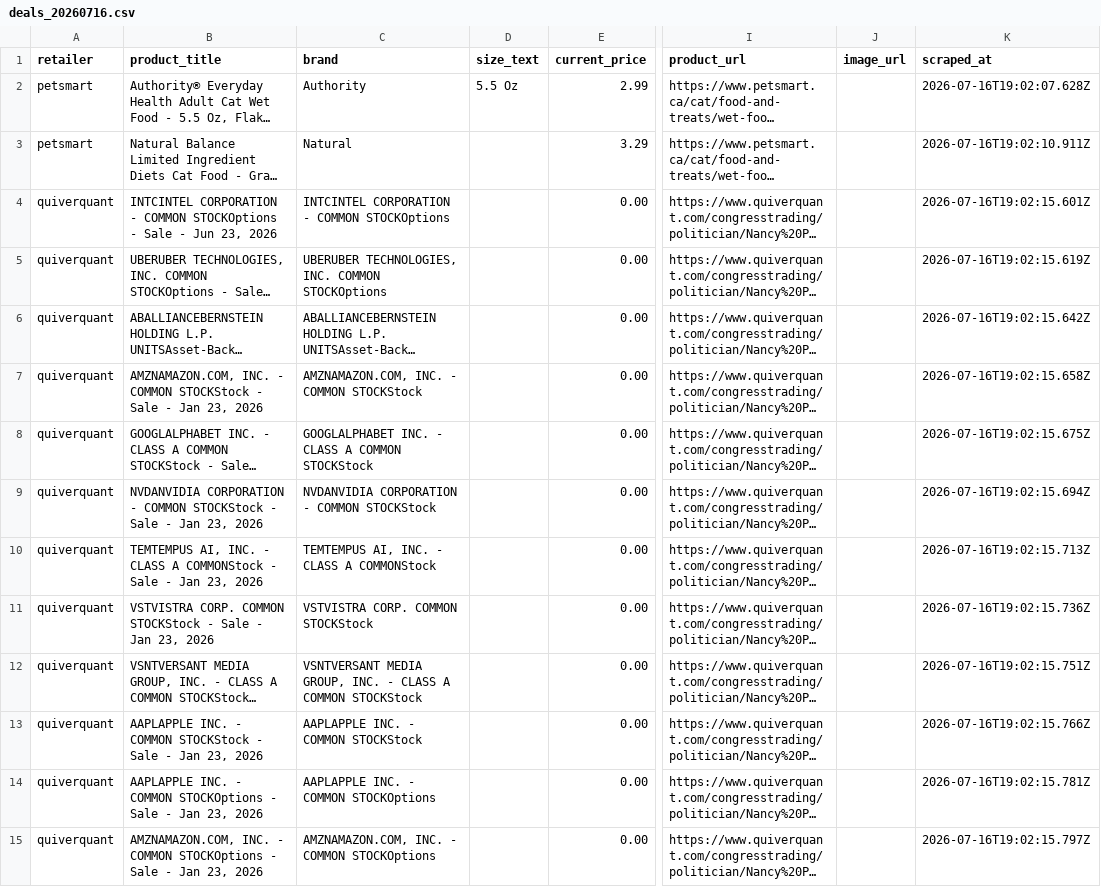
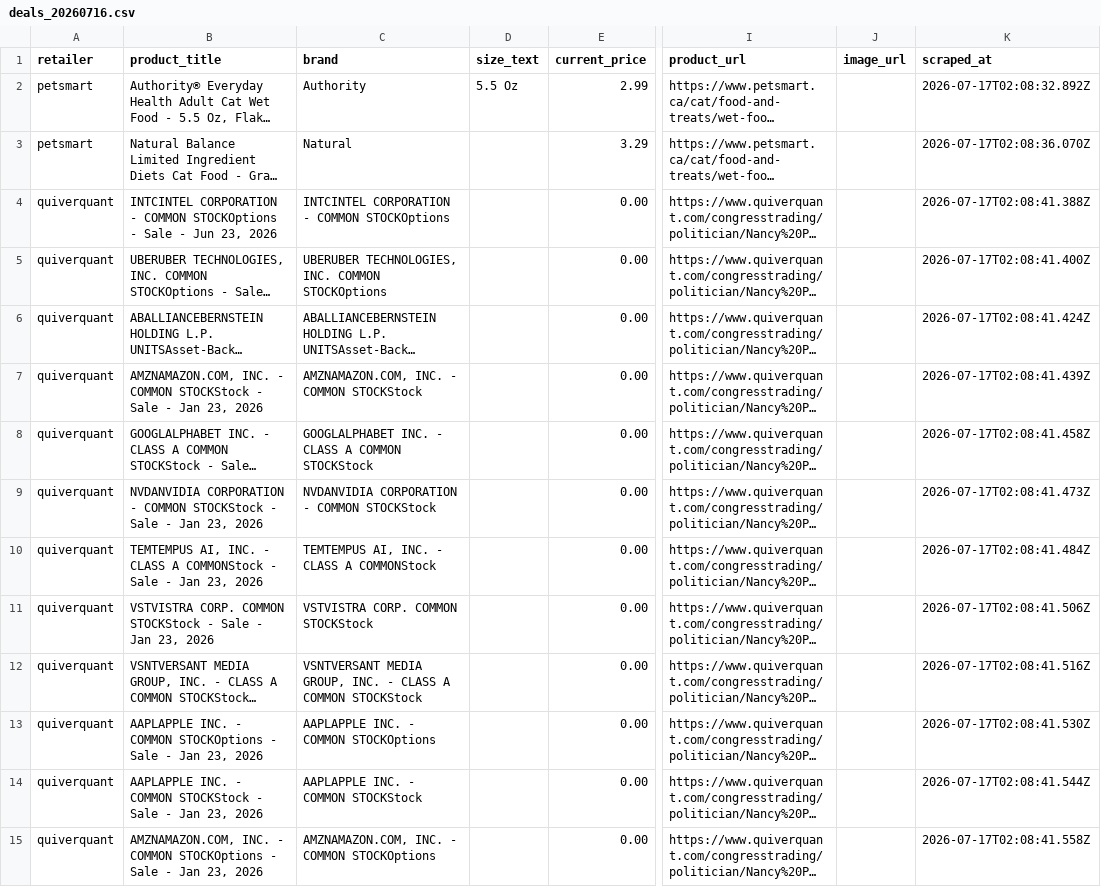
Before and after one commit to liyone/PriceWatch, a CSV file: data/deals_20260716.csv, drawn as a sheet; only a part is shown, gaps mark what is left out; long unchanged cells end in …; the diff covers the shown part only; the diff names each change by its address in the sheet, - before the commit and + after, or states it on an @@ line.

```diff
--- a/data/deals_20260716.csv
+++ b/data/deals_20260716.csv
-K2 (scraped_at): 2026-07-16T19:02:07.628Z
+K2 (scraped_at): 2026-07-17T02:08:32.892Z
-K3 (scraped_at): 2026-07-16T19:02:10.911Z
+K3 (scraped_at): 2026-07-17T02:08:36.070Z
-K4 (scraped_at): 2026-07-16T19:02:15.601Z
+K4 (scraped_at): 2026-07-17T02:08:41.388Z
-K5 (scraped_at): 2026-07-16T19:02:15.619Z
+K5 (scraped_at): 2026-07-17T02:08:41.400Z
-K6 (scraped_at): 2026-07-16T19:02:15.642Z
+K6 (scraped_at): 2026-07-17T02:08:41.424Z
-K7 (scraped_at): 2026-07-16T19:02:15.658Z
+K7 (scraped_at): 2026-07-17T02:08:41.439Z
-K8 (scraped_at): 2026-07-16T19:02:15.675Z
+K8 (scraped_at): 2026-07-17T02:08:41.458Z
-K9 (scraped_at): 2026-07-16T19:02:15.694Z
+K9 (scraped_at): 2026-07-17T02:08:41.473Z
-K10 (scraped_at): 2026-07-16T19:02:15.713Z
+K10 (scraped_at): 2026-07-17T02:08:41.484Z
-K11 (scraped_at): 2026-07-16T19:02:15.736Z
+K11 (scraped_at): 2026-07-17T02:08:41.506Z
-K12 (scraped_at): 2026-07-16T19:02:15.751Z
+K12 (scraped_at): 2026-07-17T02:08:41.516Z
-B13 (product_title): …- COMMON STOCKStock - Sale…
+B13 (product_title): …- COMMON STOCKOptions - Sale…
-C13 (brand): AAPLAPPLE INC. - COMMON STOCKStock
+C13 (brand): AAPLAPPLE INC. - COMMON STOCKOptions
-K13 (scraped_at): 2026-07-16T19:02:15.766Z
+K13 (scraped_at): 2026-07-17T02:08:41.530Z
-B14 (product_title): …- COMMON STOCKOptions - Sale…
+B14 (product_title): …- COMMON STOCKStock - Sale…
-C14 (brand): AAPLAPPLE INC. - COMMON STOCKOptions
+C14 (brand): AAPLAPPLE INC. - COMMON STOCKStock
-K14 (scraped_at): 2026-07-16T19:02:15.781Z
+K14 (scraped_at): 2026-07-17T02:08:41.544Z
-K15 (scraped_at): 2026-07-16T19:02:15.797Z
+K15 (scraped_at): 2026-07-17T02:08:41.558Z
```
Also changed, not shown: 168 edited cells elsewhere in this file.
